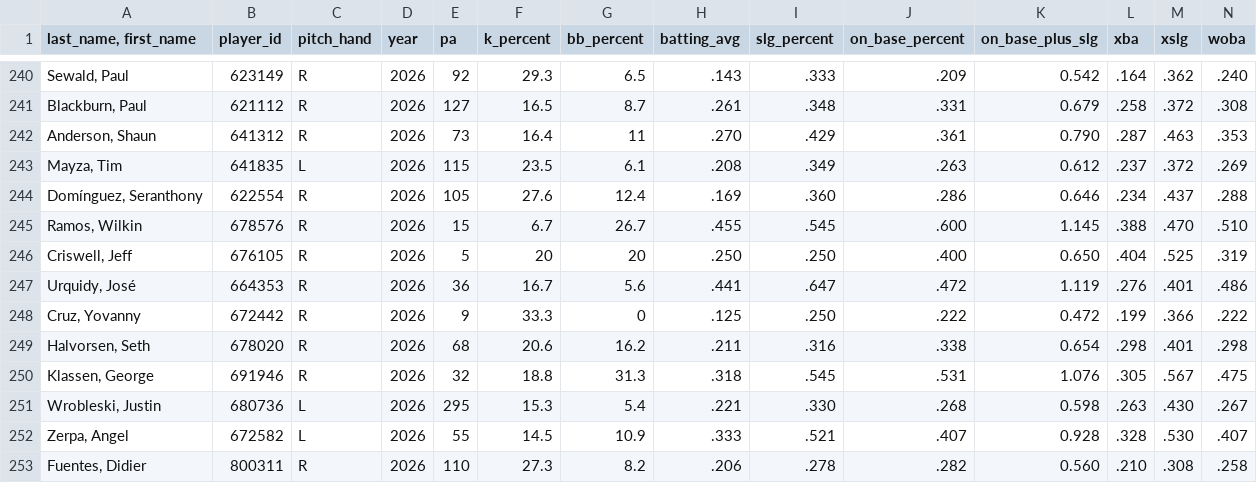
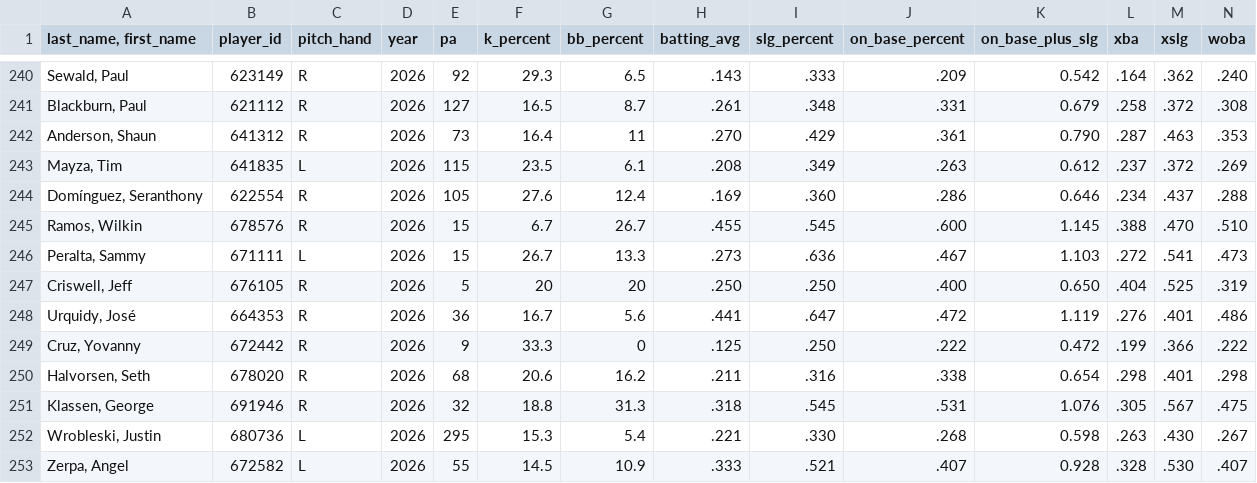
Before and after one commit to Mrbets850/mlb-data-app, a CSV file: Data:savant_pitcher_stats.csv, drawn as a sheet; only a part is shown, gaps mark what is left out; the shorter side is filled out with more unchanged rows; rows hold the shown columns only; the diff names each change by its address in the sheet, - before the commit and + after, or states it on an @@ line.

```diff
--- a/Data:savant_pitcher_stats.csv
+++ b/Data:savant_pitcher_stats.csv
+row 246: Peralta, Sammy | 671111 | L | 2026 | 15 | 26.7 | 13.3 | .273 | .636 | .467 | 1.103 | .272 | .541 | .473
```
Also changed, not shown: Data:savant_pitchers.csv.csv.
